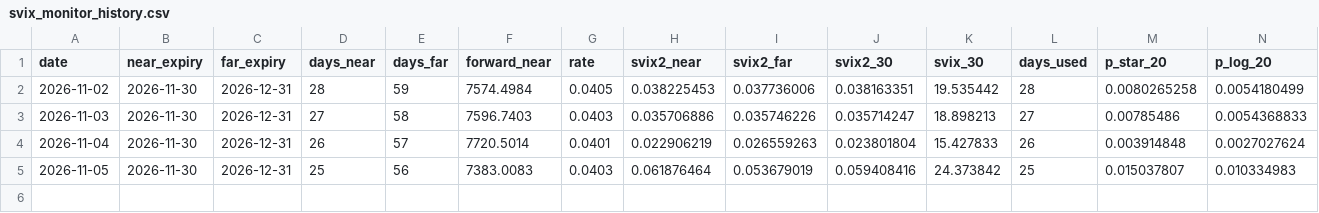
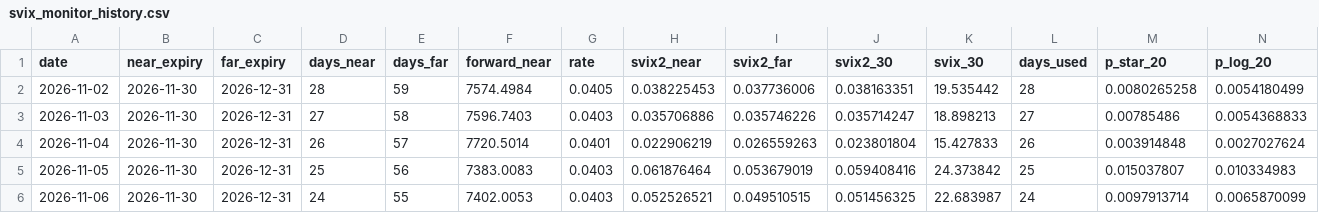
Before and after one commit to Maxpatel231/hw3-svix-monitor, a CSV file: svix_monitor_history.csv, drawn as a sheet; only a part is shown; rows hold the shown columns only; the diff names each change by its address in the sheet, - before the commit and + after, or states it on an @@ line.

```diff
--- a/svix_monitor_history.csv
+++ b/svix_monitor_history.csv
+row 6: 2026-11-06 | 2026-11-30 | 2026-12-31 | 24 | 55 | 7402.0053 | 0.0403 | 0.052526521 | 0.049510515 | 0.051456325 | 22.683987 | 24 | 0.0097913714 | 0.0065870099
```
